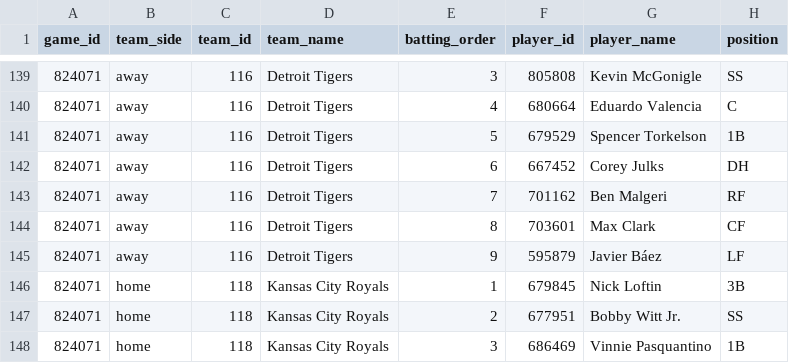
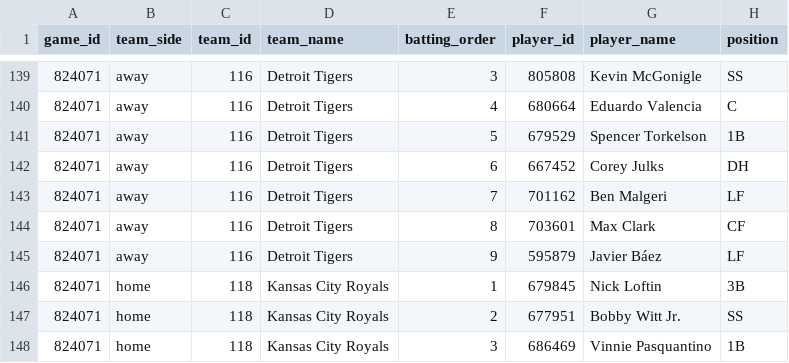
Before and after one commit to tjohnschultz/thesabrhood, a CSV file: data/derived/daily-batting-orders.csv, drawn as a sheet; only a part is shown, gaps mark what is left out.

```diff
--- a/data/derived/daily-batting-orders.csv
+++ b/data/derived/daily-batting-orders.csv
@@ -142,3 +142,3 @@
 "824071","away","116","Detroit Tigers",6,"667452","Corey Julks","DH"
-"824071","away","116","Detroit Tigers",7,"701162","Ben Malgeri","RF"
+"824071","away","116","Detroit Tigers",7,"701162","Ben Malgeri","LF"
 "824071","away","116","Detroit Tigers",8,"703601","Max Clark","CF"
```
Also changed, not shown: data/derived/daily-game-inputs.csv, data/derived/daily-matchup-event-model-card.csv, 27 other files.
